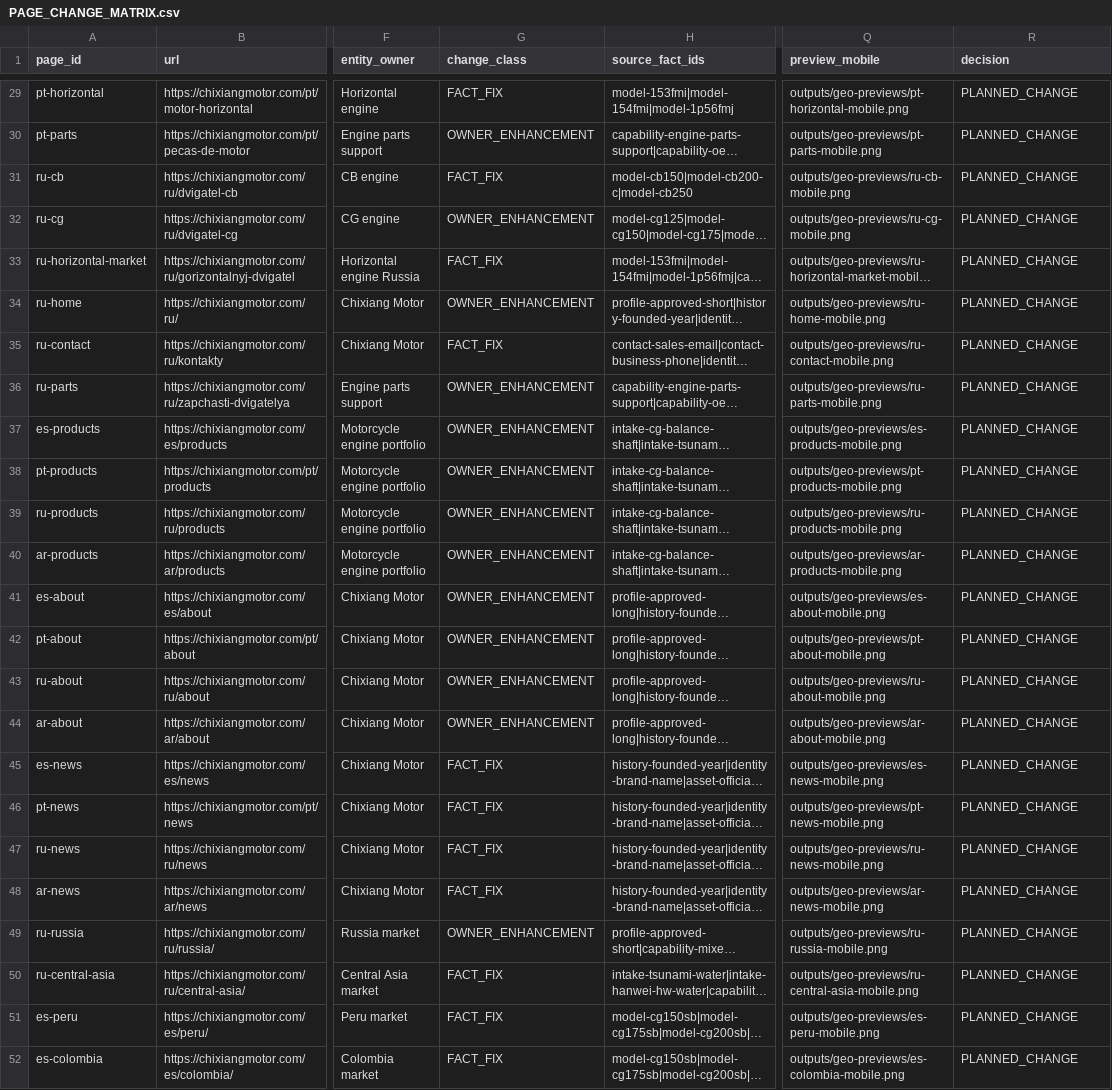
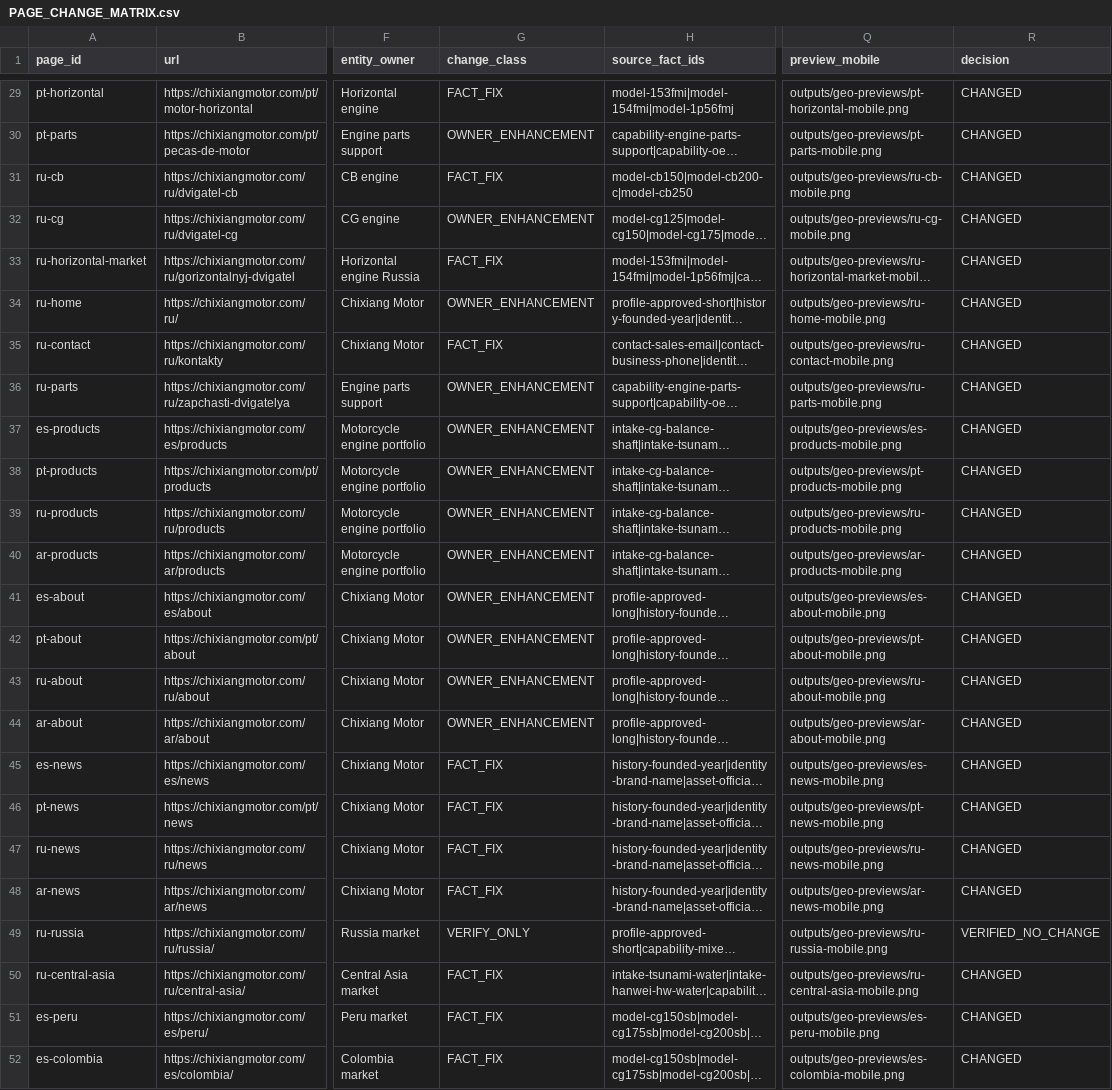
Before and after one commit to liumingyang-maker/chixiang-motor-website, a CSV file: docs/geo-entity/phase-6-1b/PAGE_CHANGE_MATRIX.csv, drawn as a sheet; only a part is shown, gaps mark what is left out; long unchanged cells end in …; the diff covers the shown part only; the diff names each change by its address in the sheet, - before the commit and + after, or states it on an @@ line.

Commit message:
test: verify full-site entity alignment

```diff
--- a/docs/geo-entity/phase-6-1b/PAGE_CHANGE_MATRIX.csv
+++ b/docs/geo-entity/phase-6-1b/PAGE_CHANGE_MATRIX.csv
-R29:R48 (decision): PLANNED_CHANGE
+R29:R48 (decision): CHANGED
-G49 (change_class): OWNER_ENHANCEMENT
+G49 (change_class): VERIFY_ONLY
-R49 (decision): PLANNED_CHANGE
+R49 (decision): VERIFIED_NO_CHANGE
-R50:R52 (decision): PLANNED_CHANGE
+R50:R52 (decision): CHANGED
```
Also changed, not shown: 30 edited cells elsewhere in this file, 4 other files.
